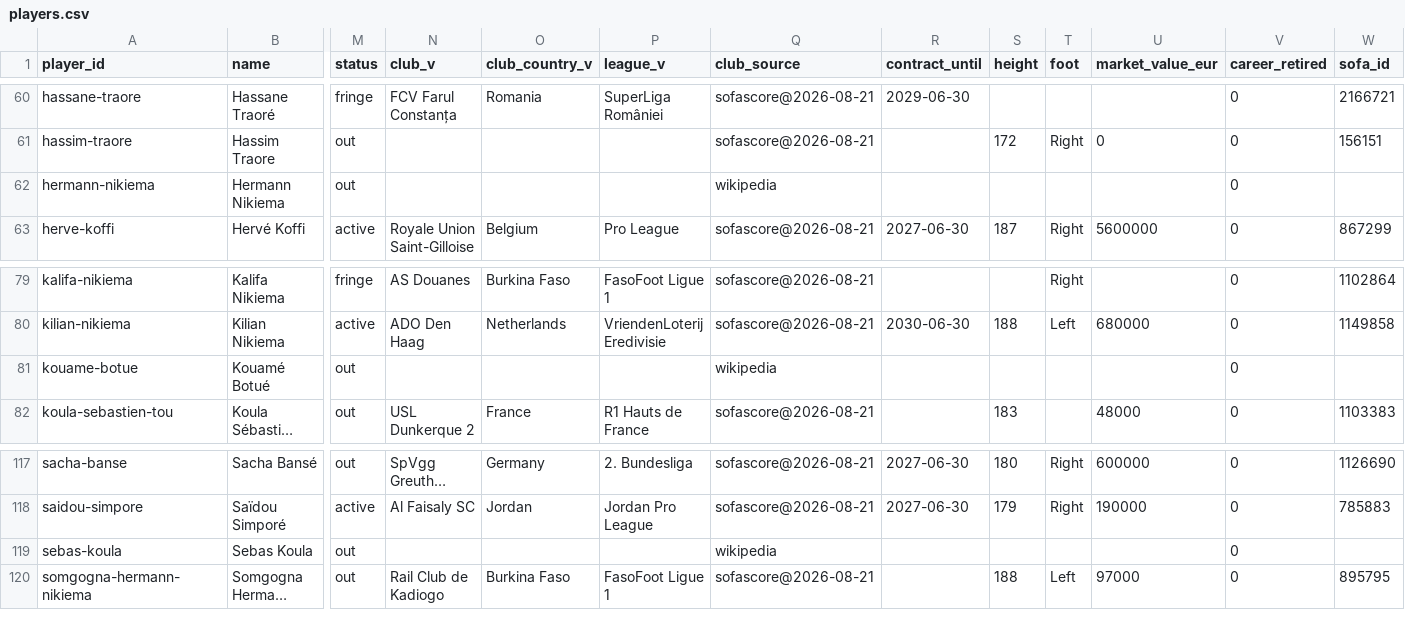
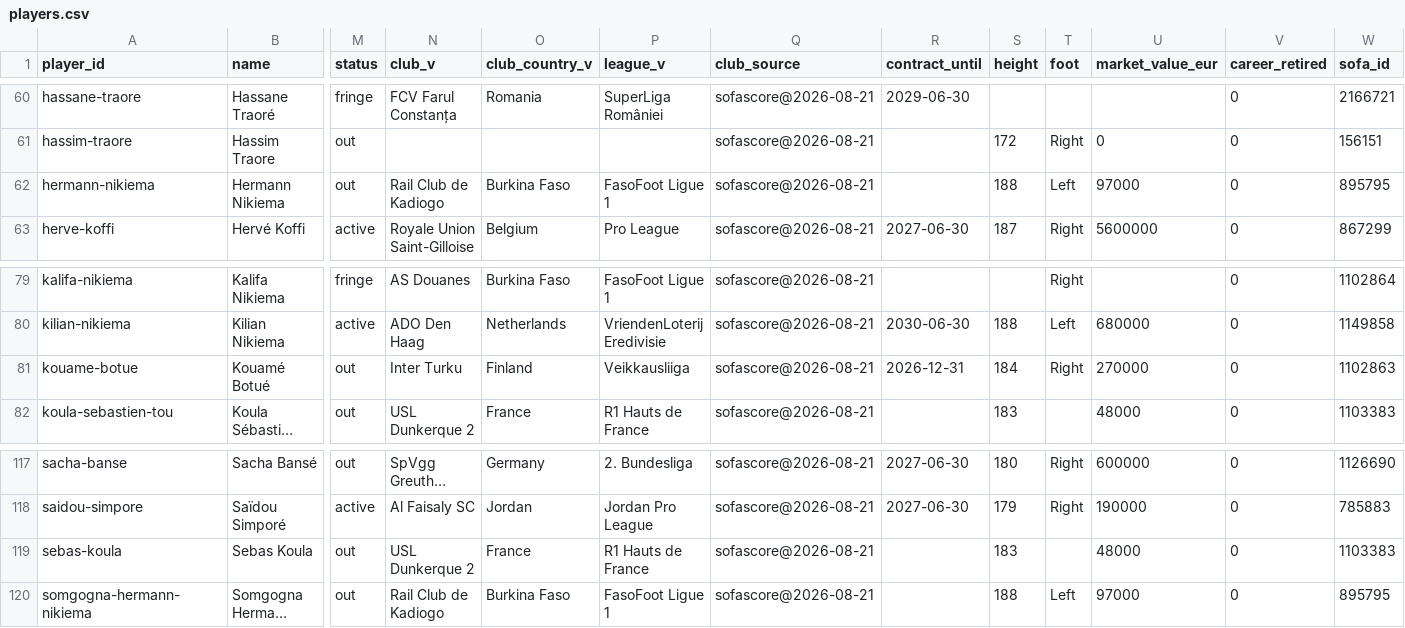
Before and after one commit to rolandsanou/etalons-analytics, a CSV file: data/staging/players.csv, drawn as a sheet; only a part is shown, gaps mark what is left out; long unchanged cells end in …; the diff names each change by its address in the sheet, - before the commit and + after, or states it on an @@ line.

Commit message:
Link three unresolved players to Sofascore ids

```diff
--- a/data/staging/players.csv
+++ b/data/staging/players.csv
-N62 (club_v): (empty)
+N62 (club_v): Rail Club de Kadiogo
-O62 (club_country_v): (empty)
+O62 (club_country_v): Burkina Faso
-P62 (league_v): (empty)
+P62 (league_v): FasoFoot Ligue 1
-Q62 (club_source): wikipedia
+Q62 (club_source): sofascore@2026-08-21
-S62 (height): (empty)
+S62 (height): 188
-T62 (foot): (empty)
+T62 (foot): Left
-U62 (market_value_eur): (empty)
+U62 (market_value_eur): 97000
-W62 (sofa_id): (empty)
+W62 (sofa_id): 895795
-N81 (club_v): (empty)
+N81 (club_v): Inter Turku
-O81 (club_country_v): (empty)
+O81 (club_country_v): Finland
-P81 (league_v): (empty)
+P81 (league_v): Veikkausliiga
-Q81 (club_source): wikipedia
+Q81 (club_source): sofascore@2026-08-21
-R81 (contract_until): (empty)
+R81 (contract_until): 2026-12-31
-S81 (height): (empty)
+S81 (height): 184
-T81 (foot): (empty)
+T81 (foot): Right
-U81 (market_value_eur): (empty)
+U81 (market_value_eur): 270000
-W81 (sofa_id): (empty)
+W81 (sofa_id): 1102863
-N119 (club_v): (empty)
+N119 (club_v): USL Dunkerque 2
-O119 (club_country_v): (empty)
+O119 (club_country_v): France
-P119 (league_v): (empty)
+P119 (league_v): R1 Hauts de France
-Q119 (club_source): wikipedia
+Q119 (club_source): sofascore@2026-08-21
-S119 (height): (empty)
+S119 (height): 183
-U119 (market_value_eur): (empty)
+U119 (market_value_eur): 48000
-W119 (sofa_id): (empty)
+W119 (sofa_id): 1103383
```
Also changed, not shown: data/marts/player_profile.csv, data/staging/goal_events.csv, 8 other files.
